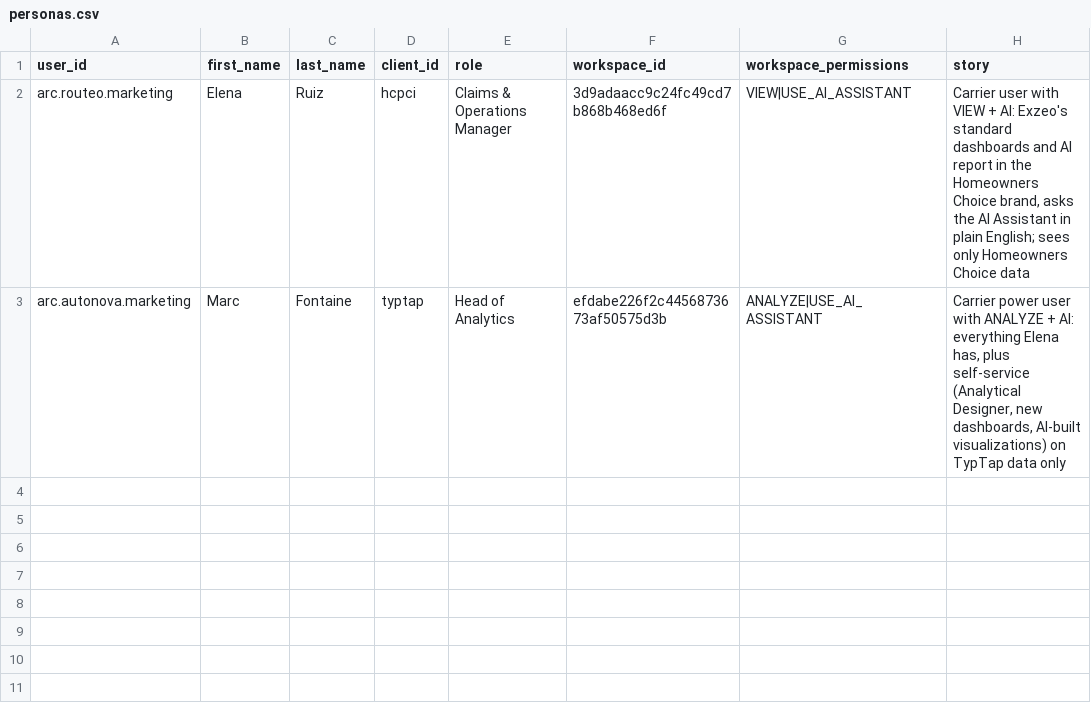
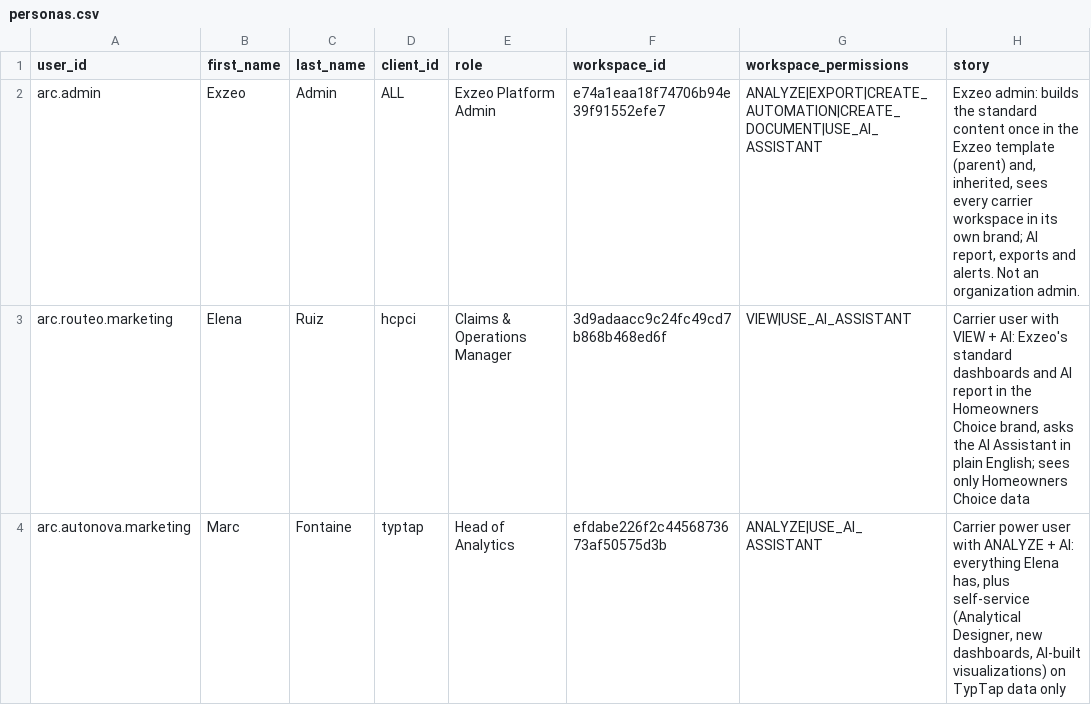
Before and after one commit to suszterova-sandra/arcane, a CSV file: exzeo/personas.csv, drawn as a sheet.

```diff
--- a/exzeo/personas.csv
+++ b/exzeo/personas.csv
@@ -1,2 +1,3 @@
 user_id,first_name,last_name,client_id,role,workspace_id,workspace_permissions,story
+arc.admin,Exzeo,Admin,ALL,Exzeo Platform Admin,e74a1eaa18f74706b94e39f91552efe7,ANALYZE|EXPORT|CREATE_AUTOMATION|CREATE_DOCUMENT|USE_AI_ASSISTANT,"Exzeo admin: builds the standard content once in the Exzeo template (parent) and, inherited, sees every carrier workspace in its own brand; AI report, exports and alerts. Not an organization admin."
 arc.routeo.marketing,Elena,Ruiz,hcpci,Claims & Operations Manager,3d9adaacc9c24fc49cd7b868b468ed6f,VIEW|USE_AI_ASSISTANT,"Carrier user with VIEW + AI: Exzeo's standard dashboards and AI report in the Homeowners Choice brand, asks the AI Assistant in plain English; sees only Homeowners Choice data"
```
Also changed, not shown: tenancy/personas.csv, 7 other files.
